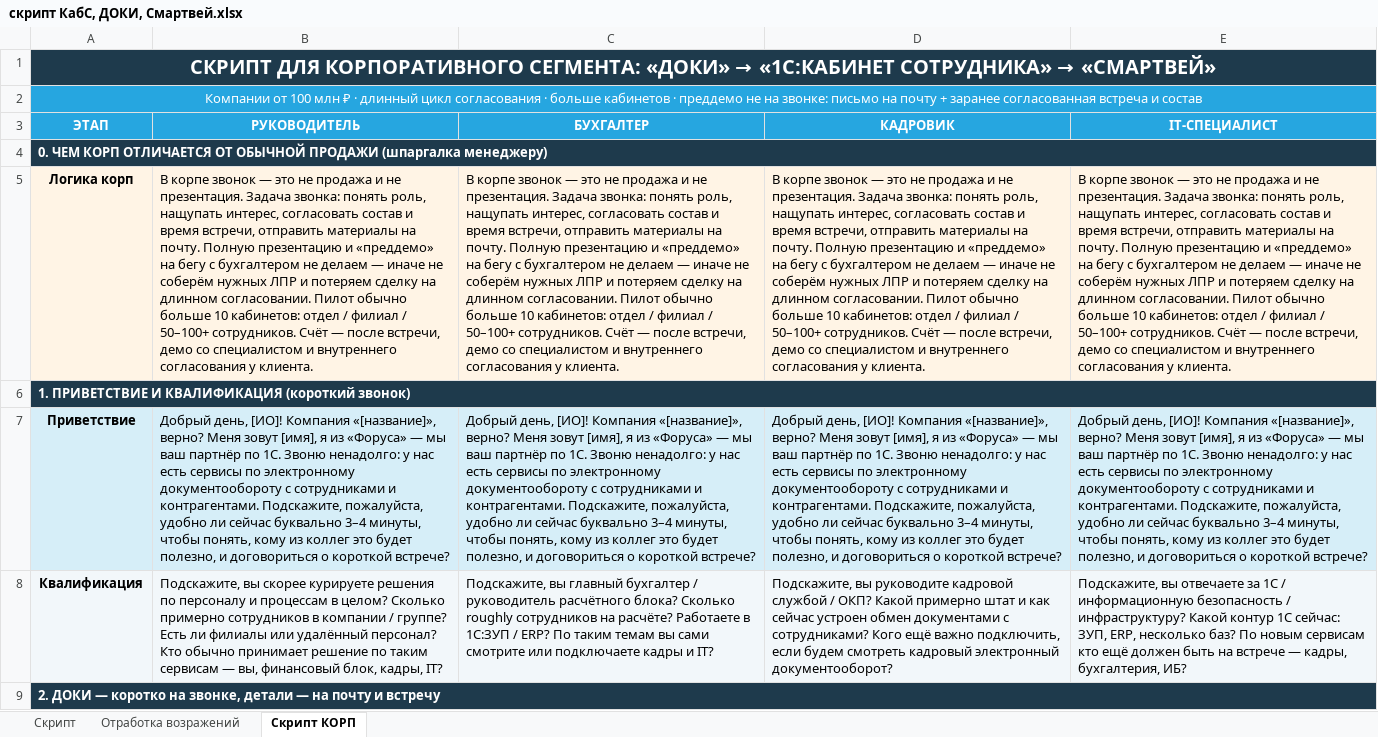
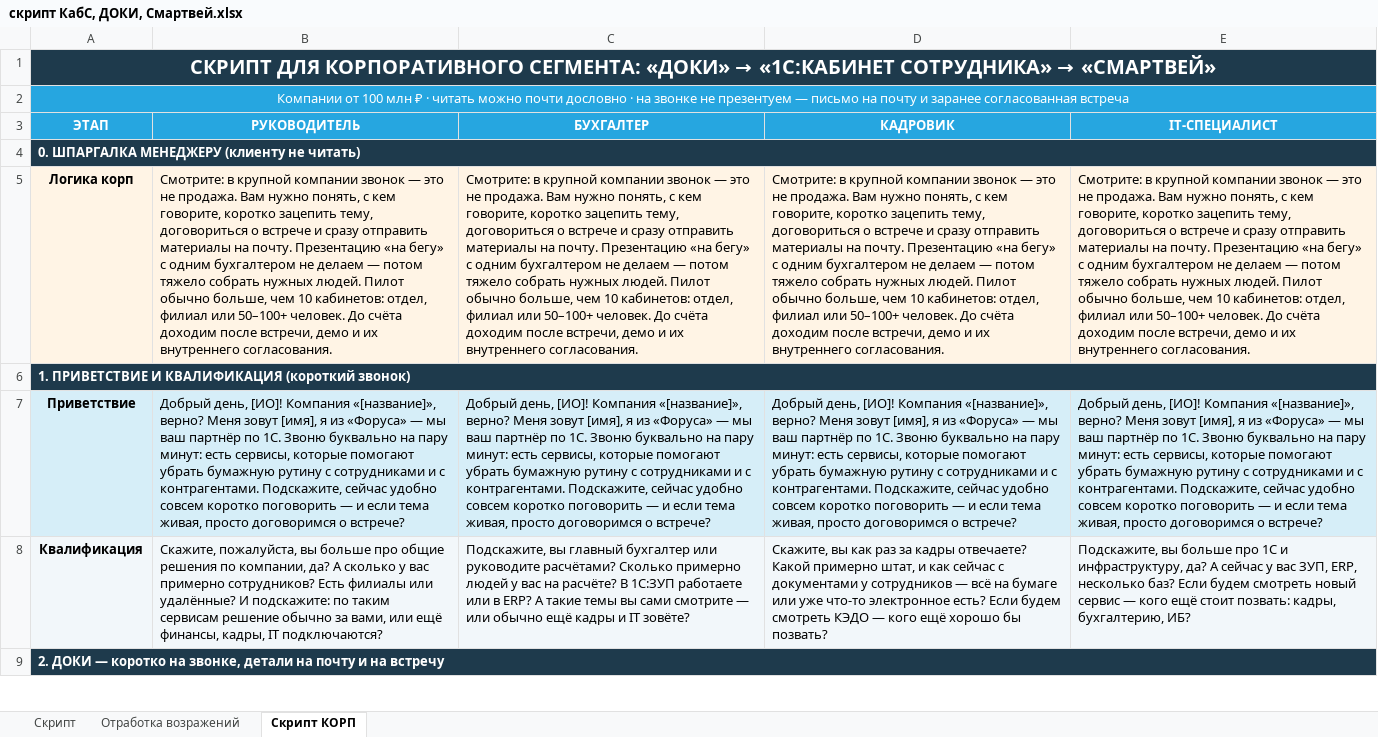
Before and after one commit to daaanilNikonov/for-lisa, an Excel workbook: скрипт КабС, ДОКИ, Смартвей.xlsx, sheet Скрипт КОРП, drawn as a sheet; only a part is shown; values as stored, in another font and other column widths than the file's, no borders; the diff covers the shown part only; the diff names each change by its address in the sheet, - before the commit and + after, or states it on an @@ line.

```diff
--- a/скрипт КабС, ДОКИ, Смартвей.xlsx (sheet Скрипт КОРП)
+++ b/скрипт КабС, ДОКИ, Смартвей.xlsx (sheet Скрипт КОРП)
-A2 (ЭТАП): …₽ · длинный цикл согласования · больше кабинетов · преддемо не на звонке: письмо на почту + заранее согласованная встреча и состав
+A2 (ЭТАП): …₽ · читать можно почти дословно · на звонке не презентуем — письмо на почту и заранее согласованная встреча
-A4 (ЭТАП): 0. ЧЕМ КОРП ОТЛИЧАЕТСЯ ОТ ОБЫЧНОЙ ПРОДАЖИ (шпаргалка менеджеру)
+A4 (ЭТАП): 0. ШПАРГАЛКА МЕНЕДЖЕРУ (клиенту не читать)
-B5 (РУКОВОДИТЕЛЬ): В корпе звонок — это не продажа и не презентация. Задача звонка: понять роль, нащупать интерес, согласовать состав и время встречи, отправить материалы на почту. Полную презентацию и «преддемо» на бегу с бухгалтером не делаем — иначе не соберём нужных ЛПР и потеряем сделку на длинном согласовании. Пилот обычно больше 10 кабинетов: отдел / филиал / 50–100+ сотрудников. Счёт — после встречи, демо со специалистом и внутреннего согласования у клиента.
+B5 (РУКОВОДИТЕЛЬ): Смотрите: в крупной компании звонок — это не продажа. Вам нужно понять, с кем говорите, коротко зацепить тему, договориться о встрече и сразу отправить материалы на почту. Презентацию «на бегу» с одним бухгалтером не делаем — потом тяжело собрать нужных людей. Пилот обычно больше, чем 10 кабинетов: отдел, филиал или 50–100+ человек. До счёта доходим после встречи, демо и их внутреннего согласования.
-C5 (БУХГАЛТЕР): В корпе звонок — это не продажа и не презентация. Задача звонка: понять роль, нащупать интерес, согласовать состав и время встречи, отправить материалы на почту. Полную презентацию и «преддемо» на бегу с бухгалтером не делаем — иначе не соберём нужных ЛПР и потеряем сделку на длинном согласовании. Пилот обычно больше 10 кабинетов: отдел / филиал / 50–100+ сотрудников. Счёт — после встречи, демо со специалистом и внутреннего согласования у клиента.
+C5 (БУХГАЛТЕР): Смотрите: в крупной компании звонок — это не продажа. Вам нужно понять, с кем говорите, коротко зацепить тему, договориться о встрече и сразу отправить материалы на почту. Презентацию «на бегу» с одним бухгалтером не делаем — потом тяжело собрать нужных людей. Пилот обычно больше, чем 10 кабинетов: отдел, филиал или 50–100+ человек. До счёта доходим после встречи, демо и их внутреннего согласования.
-D5 (КАДРОВИК): В корпе звонок — это не продажа и не презентация. Задача звонка: понять роль, нащупать интерес, согласовать состав и время встречи, отправить материалы на почту. Полную презентацию и «преддемо» на бегу с бухгалтером не делаем — иначе не соберём нужных ЛПР и потеряем сделку на длинном согласовании. Пилот обычно больше 10 кабинетов: отдел / филиал / 50–100+ сотрудников. Счёт — после встречи, демо со специалистом и внутреннего согласования у клиента.
+D5 (КАДРОВИК): Смотрите: в крупной компании звонок — это не продажа. Вам нужно понять, с кем говорите, коротко зацепить тему, договориться о встрече и сразу отправить материалы на почту. Презентацию «на бегу» с одним бухгалтером не делаем — потом тяжело собрать нужных людей. Пилот обычно больше, чем 10 кабинетов: отдел, филиал или 50–100+ человек. До счёта доходим после встречи, демо и их внутреннего согласования.
-E5 (IT-СПЕЦИАЛИСТ): В корпе звонок — это не продажа и не презентация. Задача звонка: понять роль, нащупать интерес, согласовать состав и время встречи, отправить материалы на почту. Полную презентацию и «преддемо» на бегу с бухгалтером не делаем — иначе не соберём нужных ЛПР и потеряем сделку на длинном согласовании. Пилот обычно больше 10 кабинетов: отдел / филиал / 50–100+ сотрудников. Счёт — после встречи, демо со специалистом и внутреннего согласования у клиента.
+E5 (IT-СПЕЦИАЛИСТ): Смотрите: в крупной компании звонок — это не продажа. Вам нужно понять, с кем говорите, коротко зацепить тему, договориться о встрече и сразу отправить материалы на почту. Презентацию «на бегу» с одним бухгалтером не делаем — потом тяжело собрать нужных людей. Пилот обычно больше, чем 10 кабинетов: отдел, филиал или 50–100+ человек. До счёта доходим после встречи, демо и их внутреннего согласования.
-B7 (РУКОВОДИТЕЛЬ): …1С. Звоню ненадолго: у нас есть сервисы по электронному документообороту с сотрудниками и контрагентами. Подскажите, пожалуйста, удобно ли сейчас буквально 3–4 минуты, чтобы понять, кому из коллег это будет полезно, и договориться о короткой встрече?
+B7 (РУКОВОДИТЕЛЬ): …1С. Звоню буквально на пару минут: есть сервисы, которые помогают убрать бумажную рутину с сотрудниками и с контрагентами. Подскажите, сейчас удобно совсем коротко поговорить — и если тема живая, просто договоримся о встрече?
-C7 (БУХГАЛТЕР): …1С. Звоню ненадолго: у нас есть сервисы по электронному документообороту с сотрудниками и контрагентами. Подскажите, пожалуйста, удобно ли сейчас буквально 3–4 минуты, чтобы понять, кому из коллег это будет полезно, и договориться о короткой встрече?
+C7 (БУХГАЛТЕР): …1С. Звоню буквально на пару минут: есть сервисы, которые помогают убрать бумажную рутину с сотрудниками и с контрагентами. Подскажите, сейчас удобно совсем коротко поговорить — и если тема живая, просто договоримся о встрече?
-D7 (КАДРОВИК): …1С. Звоню ненадолго: у нас есть сервисы по электронному документообороту с сотрудниками и контрагентами. Подскажите, пожалуйста, удобно ли сейчас буквально 3–4 минуты, чтобы понять, кому из коллег это будет полезно, и договориться о короткой встрече?
+D7 (КАДРОВИК): …1С. Звоню буквально на пару минут: есть сервисы, которые помогают убрать бумажную рутину с сотрудниками и с контрагентами. Подскажите, сейчас удобно совсем коротко поговорить — и если тема живая, просто договоримся о встрече?
-E7 (IT-СПЕЦИАЛИСТ): …1С. Звоню ненадолго: у нас есть сервисы по электронному документообороту с сотрудниками и контрагентами. Подскажите, пожалуйста, удобно ли сейчас буквально 3–4 минуты, чтобы понять, кому из коллег это будет полезно, и договориться о короткой встрече?
+E7 (IT-СПЕЦИАЛИСТ): …1С. Звоню буквально на пару минут: есть сервисы, которые помогают убрать бумажную рутину с сотрудниками и с контрагентами. Подскажите, сейчас удобно совсем коротко поговорить — и если тема живая, просто договоримся о встрече?
-B8 (РУКОВОДИТЕЛЬ): Подскажите, вы скорее курируете решения по персоналу и процессам в целом? Сколько примерно сотрудников в компании / группе? Есть ли филиалы или удалённый персонал? Кто обычно принимает решение по таким сервисам — вы, финансовый блок, кадры, IT?
+B8 (РУКОВОДИТЕЛЬ): Скажите, пожалуйста, вы больше про общие решения по компании, да? А сколько у вас примерно сотрудников? Есть филиалы или удалённые? И подскажите: по таким сервисам решение обычно за вами, или ещё финансы, кадры, IT подключаются?
-C8 (БУХГАЛТЕР): …главный бухгалтер / руководитель расчётного блока? Сколько roughly сотрудников на расчёте? Работаете в 1С:ЗУП / ERP? По таким темам вы сами смотрите или подключаете кадры и IT?
+C8 (БУХГАЛТЕР): …главный бухгалтер или руководите расчётами? Сколько примерно людей у вас на расчёте? В 1С:ЗУП работаете или в ERP? А такие темы вы сами смотрите — или обычно ещё кадры и IT зовёте?
-D8 (КАДРОВИК): Подскажите, вы руководите кадровой службой / ОКП? Какой примерно штат и как сейчас устроен обмен документами с сотрудниками? Кого ещё важно подключить, если будем смотреть кадровый электронный документооборот?
+D8 (КАДРОВИК): Скажите, вы как раз за кадры отвечаете? Какой примерно штат, и как сейчас с документами у сотрудников — всё на бумаге или уже что-то электронное есть? Если будем смотреть КЭДО — кого ещё хорошо бы позвать?
-E8 (IT-СПЕЦИАЛИСТ): Подскажите, вы отвечаете за 1С / информационную безопасность / инфраструктуру? Какой контур 1С сейчас: ЗУП, ERP, несколько баз? По новым сервисам кто ещё должен быть на встрече — кадры, бухгалтерия, ИБ?
+E8 (IT-СПЕЦИАЛИСТ): Подскажите, вы больше про 1С и инфраструктуру, да? А сейчас у вас ЗУП, ERP, несколько баз? Если будем смотреть новый сервис — кого ещё стоит позвать: кадры, бухгалтерию, ИБ?
-A9 (ЭТАП): …звонке, детали — на почту и встречу
+A9 (ЭТАП): …звонке, детали на почту и на встречу
```
Also changed, not shown: 4 added rows, 4 removed rows and 62 edited cells elsewhere in this sheet, 1 other file.
